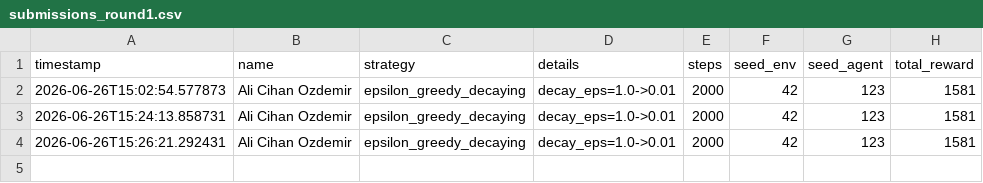
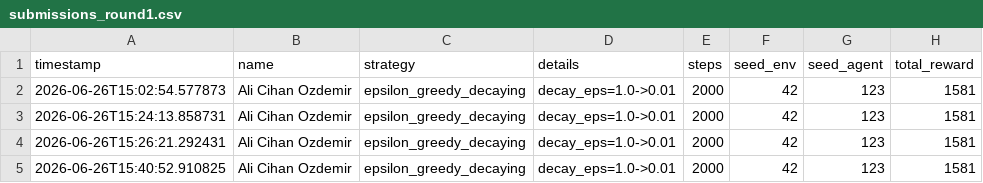
Before and after one commit to alicih4n/MultiArmedBandit_Workshop, a CSV file: submissions_round1.csv, drawn as a sheet.

```diff
--- a/submissions_round1.csv
+++ b/submissions_round1.csv
@@ -4 +4,2 @@ timestamp,name,strategy,details,steps,seed_env,seed_agent,total_reward
 2026-06-26T15:26:21.292431,Ali Cihan Ozdemir,epsilon_greedy_decaying,decay_eps=1.0->0.01,2000,42,123,1581
+2026-06-26T15:40:52.910825,Ali Cihan Ozdemir,epsilon_greedy_decaying,decay_eps=1.0->0.01,2000,42,123,1581
```
Also changed, not shown: submissions_round2.csv, 4 other files.
